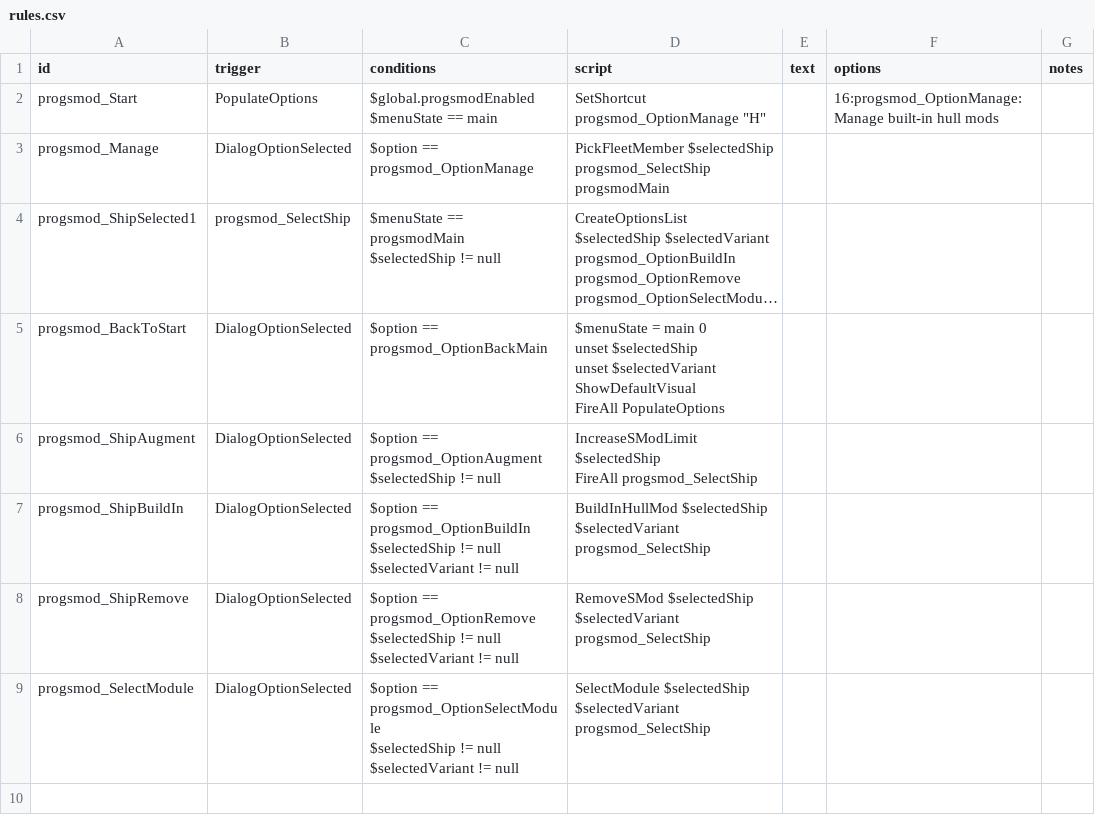
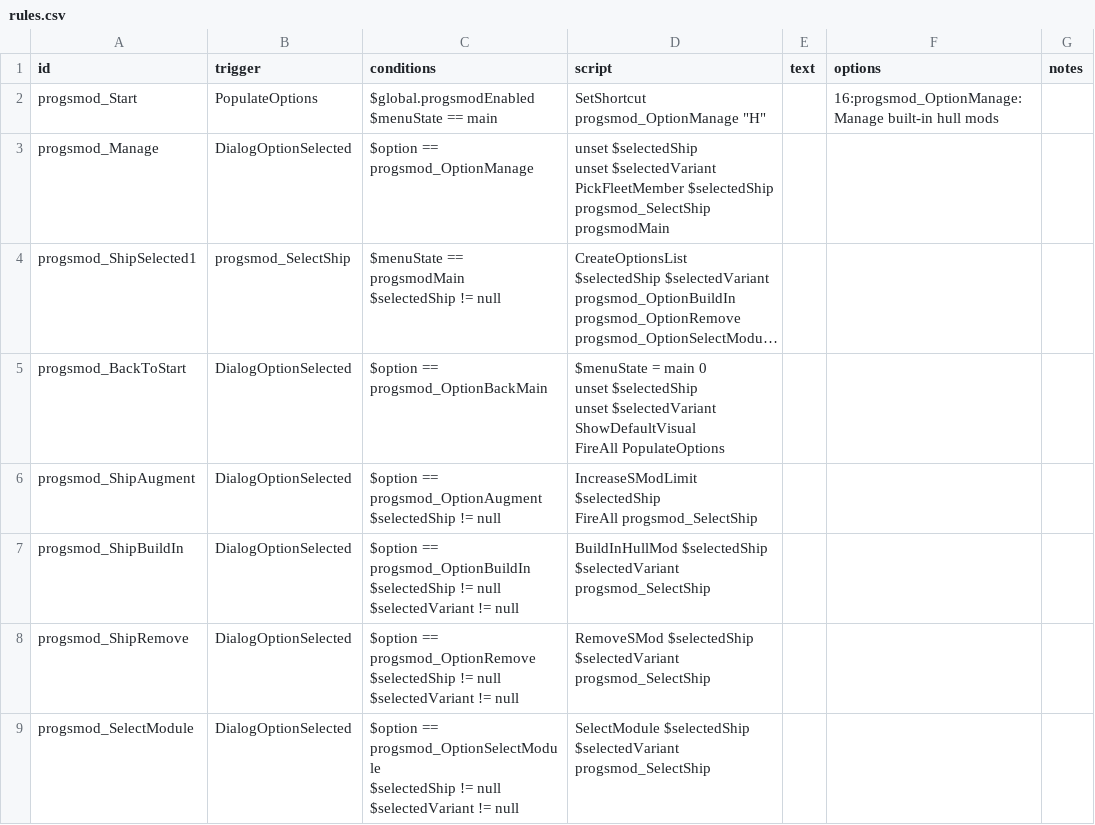
Before and after one commit to qcwxezda/Starsector-Progressive-S-Mods, a CSV file: data/campaign/rules.csv, drawn as a sheet; long unchanged cells end in …; ↵ is a line break in a cell; the diff names each change by its address in the sheet, - before the commit and + after, or states it on an @@ line.

Commit message:
Change SP build in limit from -1 to -999 Add option to select a different ship Fix issue with disabling option to build in installed hull mods

```diff
--- a/data/campaign/rules.csv
+++ b/data/campaign/rules.csv
-D3 (script): PickFleetMember $selectedShip…
+D3 (script): unset $selectedShip ↵ unset $selectedVariant ↵ PickFleetMember $selectedShip…
```
Also changed, not shown: 4 other files.
